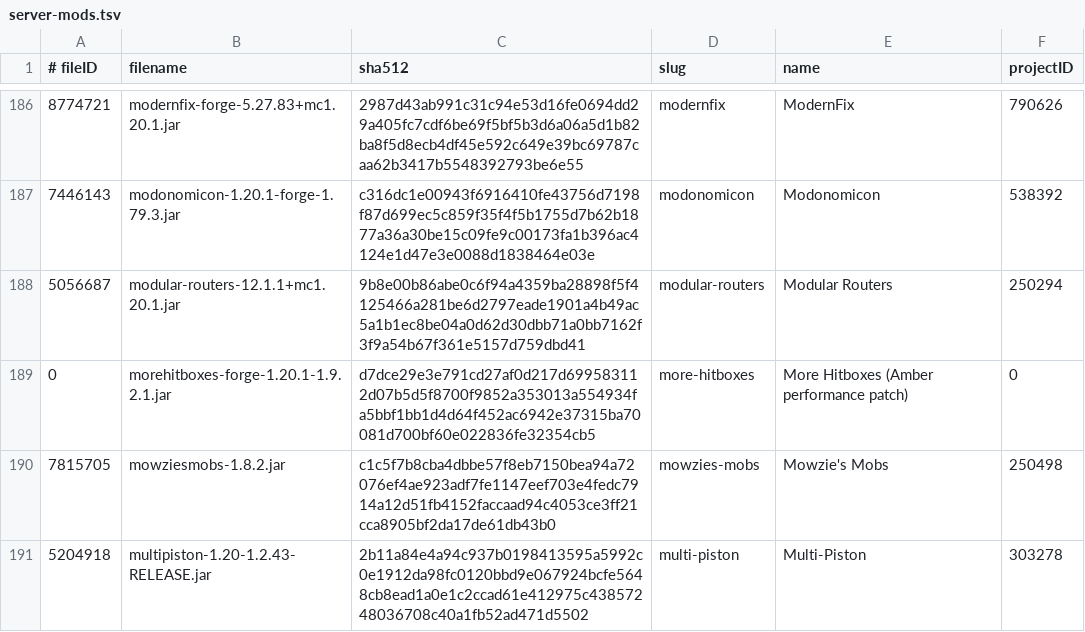
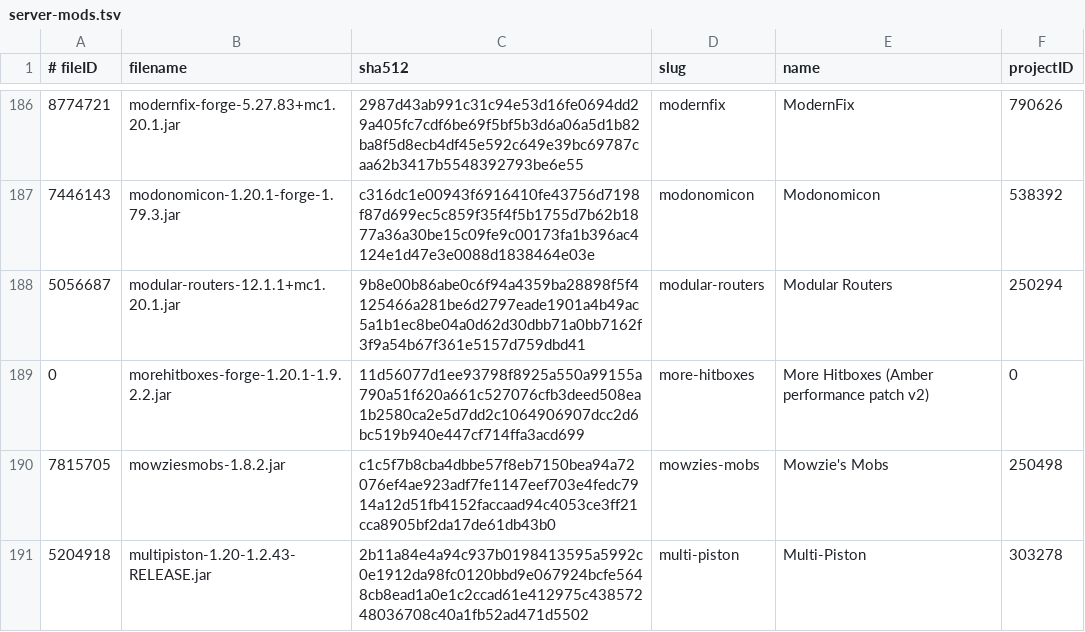
Before and after one commit to skullrider0/Amber-Arcana, a TSV file: server/_crafty/server-mods.tsv, drawn as a sheet; only a part is shown, gaps mark what is left out.

```diff
--- a/server/_crafty/server-mods.tsv
+++ b/server/_crafty/server-mods.tsv
@@ -188,3 +188,3 @@
 5056687	modular-routers-12.1.1+mc1.20.1.jar	9b8e00b86abe0c6f94a4359ba28898f5f4125466a281be6d2797eade1901a4b49ac5a1b1ec8be04a0d62d30dbb71a0bb7162f3f9a54b67f361e5157d759dbd41	modular-routers	Modular Routers	250294
-0	morehitboxes-forge-1.20.1-1.9.2.1.jar	d7dce29e3e791cd27af0d217d699583112d07b5d5f8700f9852a353013a554934fa5bbf1bb1d4d64f452ac6942e37315ba70081d700bf60e022836fe32354cb5	more-hitboxes	More Hitboxes (Amber performance patch)	0
+0	morehitboxes-forge-1.20.1-1.9.2.2.jar	11d56077d1ee93798f8925a550a99155a790a51f620a661c527076cfb3deed508ea1b2580ca2e5d7dd2c1064906907dcc2d6bc519b940e447cf714ffa3acd699	more-hitboxes	More Hitboxes (Amber performance patch v2)	0
 7815705	mowziesmobs-1.8.2.jar	c1c5f7b8cba4dbbe57f8eb7150bea94a72076ef4ae923adf7fe1147eef703e4fedc7914a12d51fb4152faccaad94c4053ce3ff21cca8905bf2da17de61db43b0	mowzies-mobs	Mowzie's Mobs	250498
```
Also changed, not shown: 12 other files.
